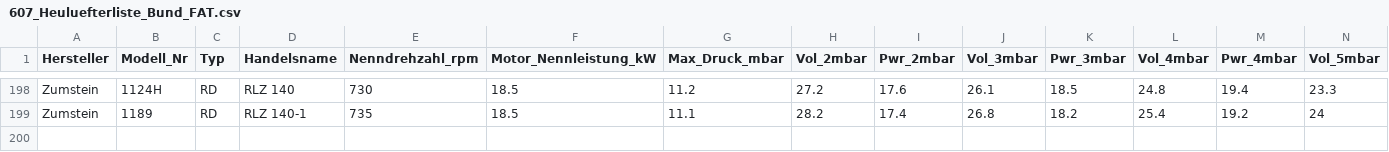
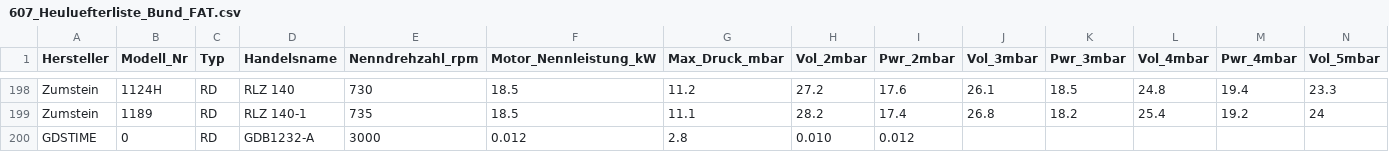
Before and after one commit to AGFF-ADCF-APF/graswachstum.ch, a CSV file: pages/06.resources/agff-app-drycontrol/607_Heuluefterliste_Bund_FAT.csv, drawn as a sheet; only a part is shown, gaps mark what is left out; rows hold the shown columns only; the diff names each change by its address in the sheet, - before the commit and + after, or states it on an @@ line.

```diff
--- a/pages/06.resources/agff-app-drycontrol/607_Heuluefterliste_Bund_FAT.csv
+++ b/pages/06.resources/agff-app-drycontrol/607_Heuluefterliste_Bund_FAT.csv
+row 200: GDSTIME | 0 | RD | GDB1232-A | 3000 | 0.012 | 2.8 | 0.010 | 0.012
```
Also changed, not shown: 7 other files.
